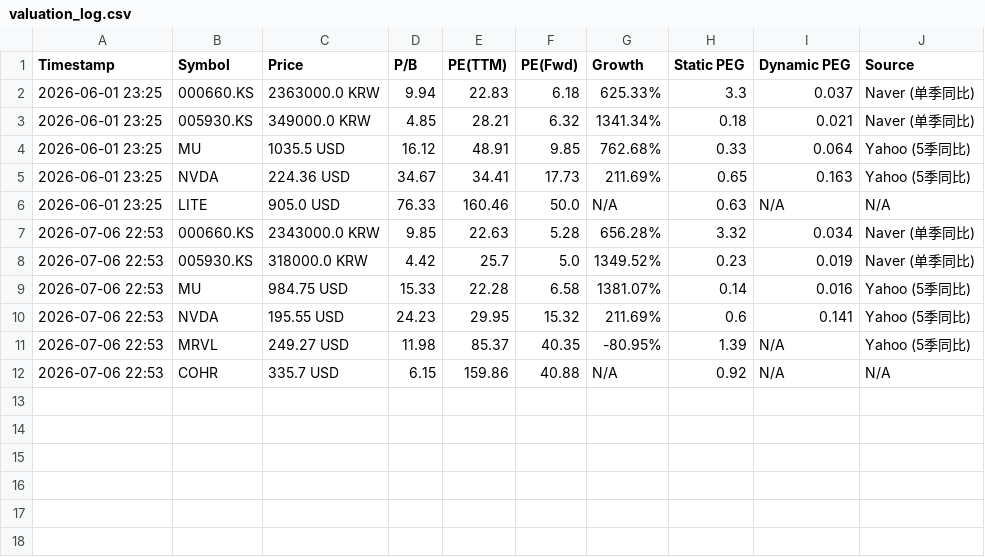
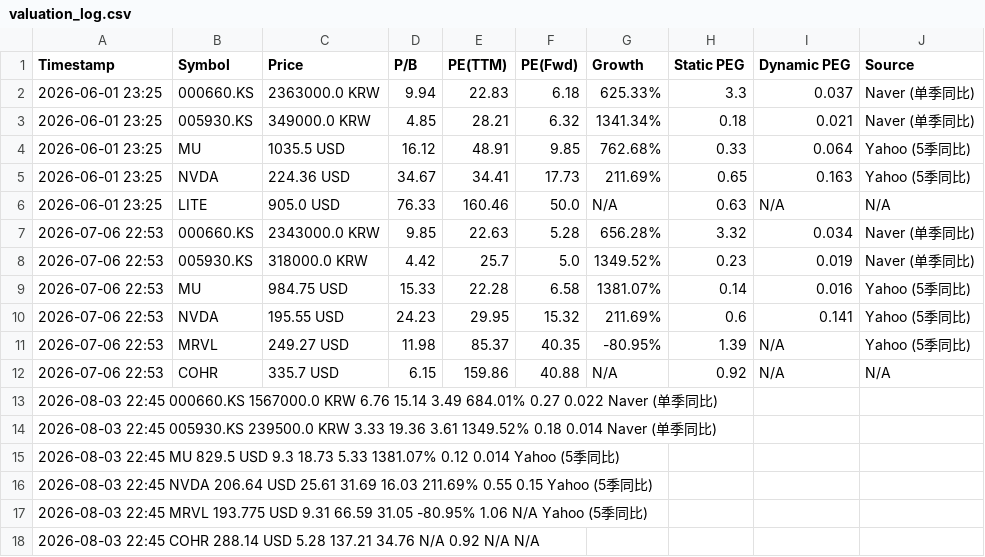
Before and after one commit to ciciwang91/Dynamic-PEG-Tracker, a CSV file: valuation_log.csv, drawn as a sheet.

Commit message:
Add new valuation entries for August 2026

```diff
--- a/valuation_log.csv
+++ b/valuation_log.csv
@@ -12 +12,7 @@ Timestamp,Symbol,Price,P/B,PE(TTM),PE(Fwd),Growth,Static PEG,Dynamic PEG,Source
 2026-07-06 22:53,COHR,335.7 USD,6.15,159.86,40.88,N/A,0.92,N/A,N/A
+2026-08-03 22:45	000660.KS	1567000.0 KRW	6.76	15.14	3.49	684.01%	0.27	0.022	Naver (单季同比)
+2026-08-03 22:45	005930.KS	239500.0 KRW	3.33	19.36	3.61	1349.52%	0.18	0.014	Naver (单季同比)
+2026-08-03 22:45	MU	829.5 USD	9.3	18.73	5.33	1381.07%	0.12	0.014	Yahoo (5季同比)
+2026-08-03 22:45	NVDA	206.64 USD	25.61	31.69	16.03	211.69%	0.55	0.15	Yahoo (5季同比)
+2026-08-03 22:45	MRVL	193.775 USD	9.31	66.59	31.05	-80.95%	1.06	N/A	Yahoo (5季同比)
+2026-08-03 22:45	COHR	288.14 USD	5.28	137.21	34.76	N/A	0.92	N/A	N/A
```
